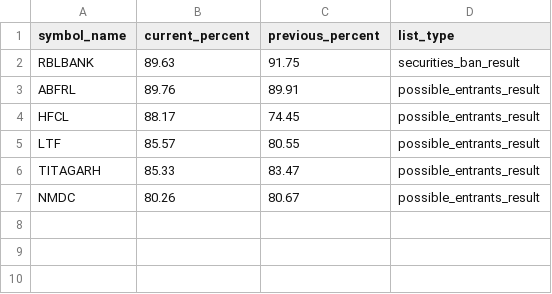
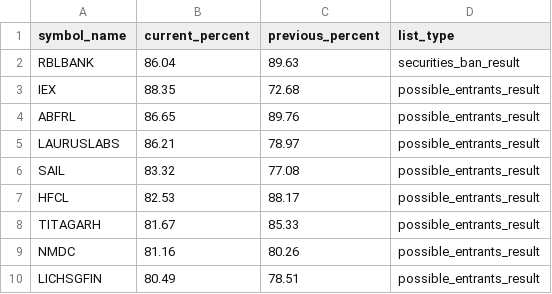
Before and after one commit to tsrajpurohit/MWPL, a CSV file: combined_ban_list.csv, drawn as a sheet.

```diff
--- a/combined_ban_list.csv
+++ b/combined_ban_list.csv
@@ -1,7 +1,10 @@
 symbol_name,current_percent,previous_percent,list_type
-RBLBANK,89.63,91.75,securities_ban_result
-ABFRL,89.76,89.91,possible_entrants_result
-HFCL,88.17,74.45,possible_entrants_result
-LTF,85.57,80.55,possible_entrants_result
-TITAGARH,85.33,83.47,possible_entrants_result
-NMDC,80.26,80.67,possible_entrants_result
+RBLBANK,86.04,89.63,securities_ban_result
+IEX,88.35,72.68,possible_entrants_result
+ABFRL,86.65,89.76,possible_entrants_result
+LAURUSLABS,86.21,78.97,possible_entrants_result
+SAIL,83.32,77.08,possible_entrants_result
+HFCL,82.53,88.17,possible_entrants_result
+TITAGARH,81.67,85.33,possible_entrants_result
+NMDC,81.16,80.26,possible_entrants_result
+LICHSGFIN,80.49,78.51,possible_entrants_result
```
